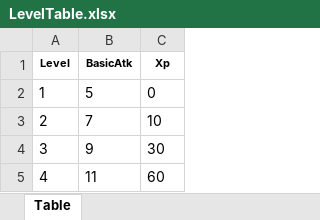
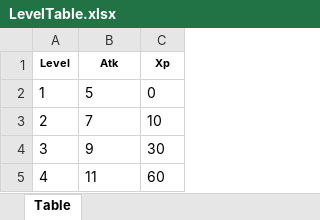
Before and after one commit to kntaro-hub/F-, an Excel workbook: F+/Assets/Resources/DataTable/LevelTable/LevelTable.xlsx, sheet Table, drawn as a sheet; only a part is shown; values as stored, in another font and other column widths than the file's, no borders; the diff names each change by its address in the sheet, - before the commit and + after, or states it on an @@ line.

```diff
--- a/F+/Assets/Resources/DataTable/LevelTable/LevelTable.xlsx (sheet Table)
+++ b/F+/Assets/Resources/DataTable/LevelTable/LevelTable.xlsx (sheet Table)
-B1: BasicAtk
+B1: Atk
```
Also changed, not shown: F+/Assets/Resources/DataTable/EnemyTable/EnemyTable.xlsx, 24 other files.
